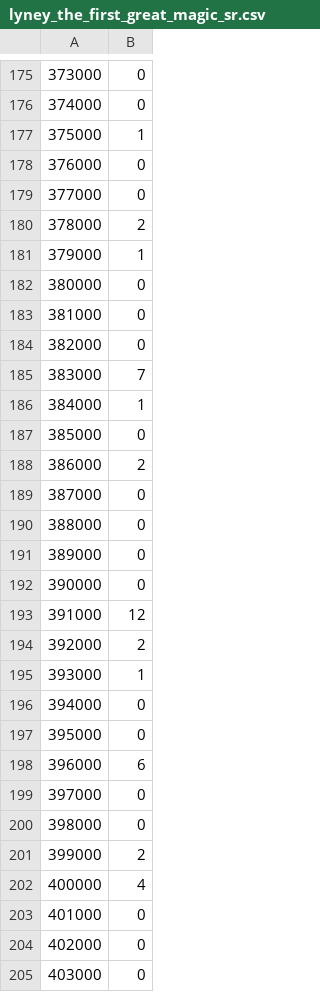
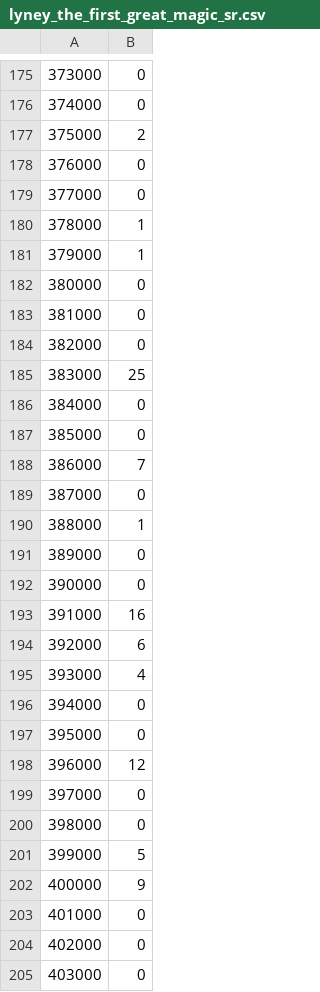
Before and after one commit to lucianojadur/lny-fork, a CSV file: lyney_the_first_great_magic_sr.csv, drawn as a sheet; only a part is shown, gaps mark what is left out; the diff covers the shown part only; the diff names each change by its address in the sheet, - before the commit and + after, or states it on an @@ line.

```diff
--- a/lyney_the_first_great_magic_sr.csv
+++ b/lyney_the_first_great_magic_sr.csv
-B177: 1
+B177: 2
-B180: 2
+B180: 1
-B185: 7
+B185: 25
-B186: 1
+B186: 0
-B188: 2
+B188: 7
-B190: 0
+B190: 1
-B193: 12
+B193: 16
-B194: 2
+B194: 6
-B195: 1
+B195: 4
-B198: 6
+B198: 12
-B201: 2
+B201: 5
-B202: 4
+B202: 9
```
Also changed, not shown: 1 added row, 1 removed row and 150 edited cells elsewhere in this file, lyney_the_first_great_magic_lw.csv, 6 other files.
